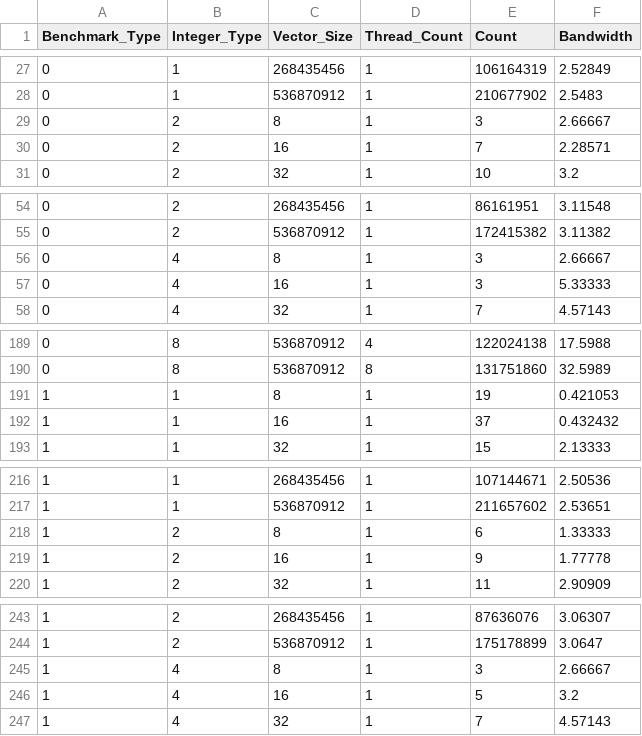
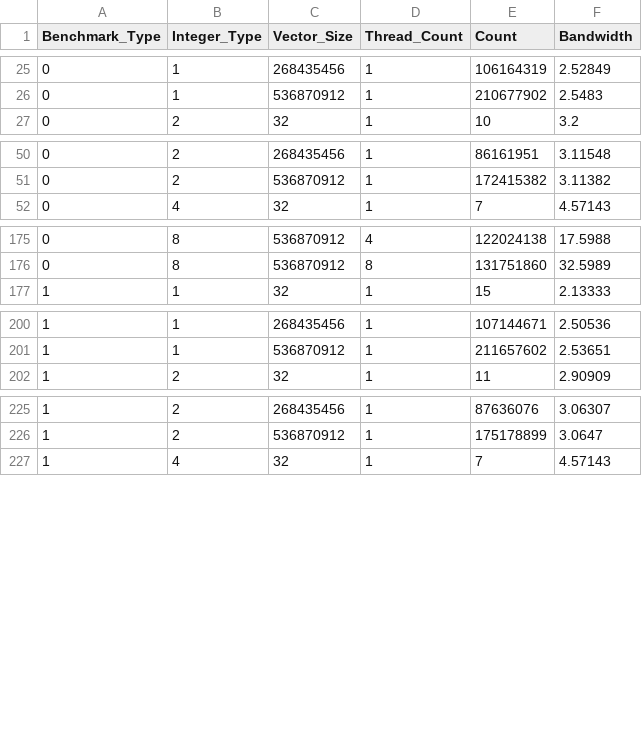
Before and after one commit to mmkonrad/tuk1_cpu_prefetcher_task, a CSV file: results/new_on_amida/prefetch.csv, drawn as a sheet; only a part is shown, gaps mark what is left out; the diff covers the shown part only; the diff names each change by its address in the sheet, - before the commit and + after, or states it on an @@ line.

```diff
--- a/results/new_on_amida/prefetch.csv
+++ b/results/new_on_amida/prefetch.csv
-row 29: 0 | 2 | 8 | 1 | 3 | 2.66667
-row 30: 0 | 2 | 16 | 1 | 7 | 2.28571
-row 56: 0 | 4 | 8 | 1 | 3 | 2.66667
-row 57: 0 | 4 | 16 | 1 | 3 | 5.33333
-row 191: 1 | 1 | 8 | 1 | 19 | 0.421053
-row 192: 1 | 1 | 16 | 1 | 37 | 0.432432
-row 218: 1 | 2 | 8 | 1 | 6 | 1.33333
-row 219: 1 | 2 | 16 | 1 | 9 | 1.77778
-row 245: 1 | 4 | 8 | 1 | 3 | 2.66667
-row 246: 1 | 4 | 16 | 1 | 5 | 3.2
```
Also changed, not shown: 18 removed rows elsewhere in this file, results/fabian/prefetch.csv, 17 other files.
